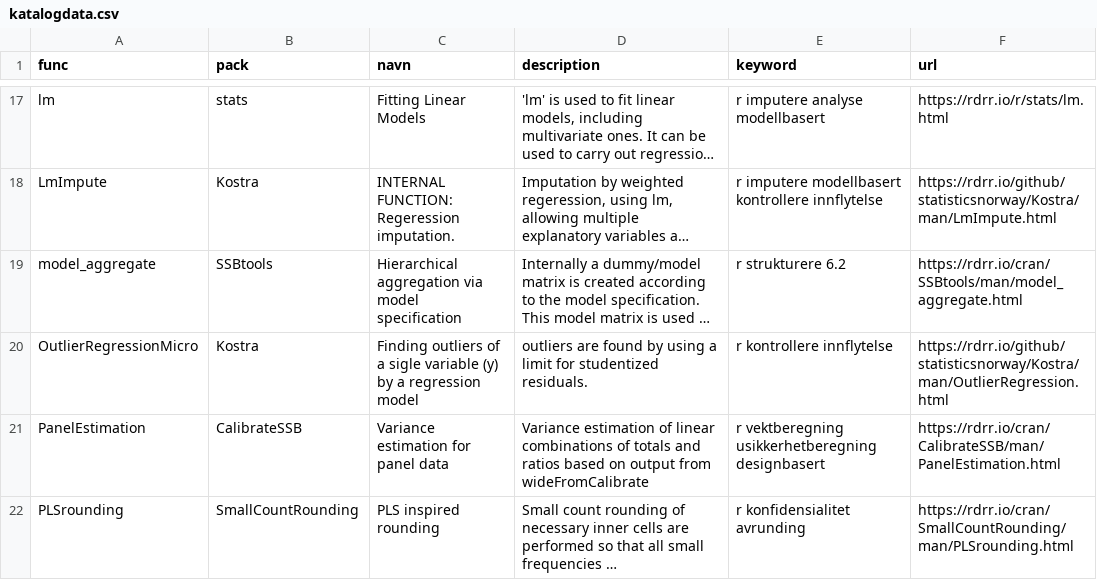
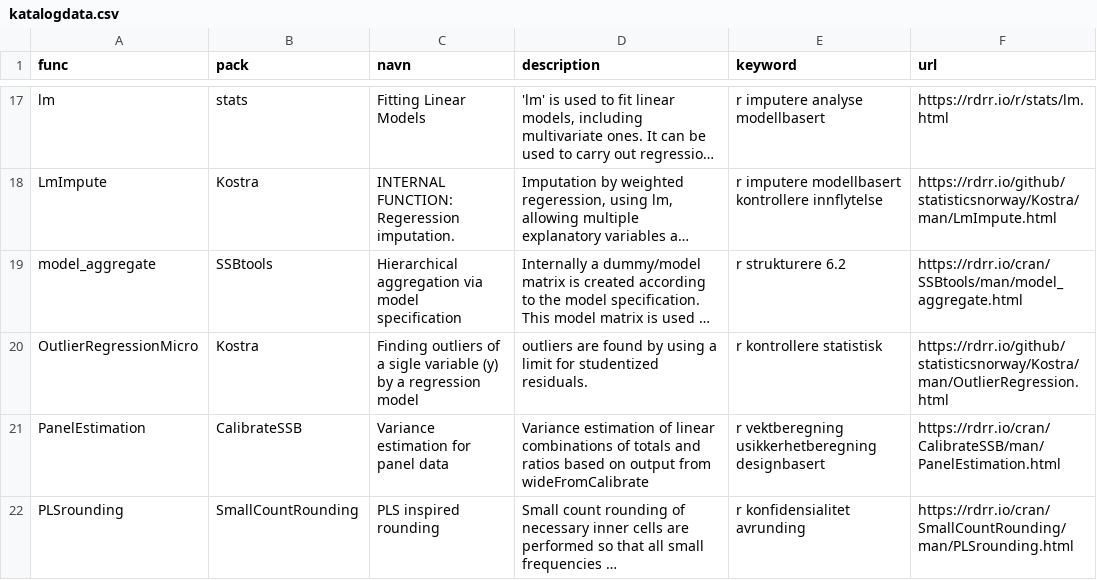
Before and after one commit to statisticsnorway/ssb-metodebiblioteket, a CSV file: data/katalogdata.csv, drawn as a sheet; only a part is shown, gaps mark what is left out; long unchanged cells end in …; the diff covers the shown part only; the diff names each change by its address in the sheet, - before the commit and + after, or states it on an @@ line.

Commit message:
Updated links and keywords

```diff
--- a/data/katalogdata.csv
+++ b/data/katalogdata.csv
-E20 (keyword): r kontrollere innflytelse
+E20 (keyword): r kontrollere statistisk
```
Also changed, not shown: 12 edited cells elsewhere in this file, 1 other file.
